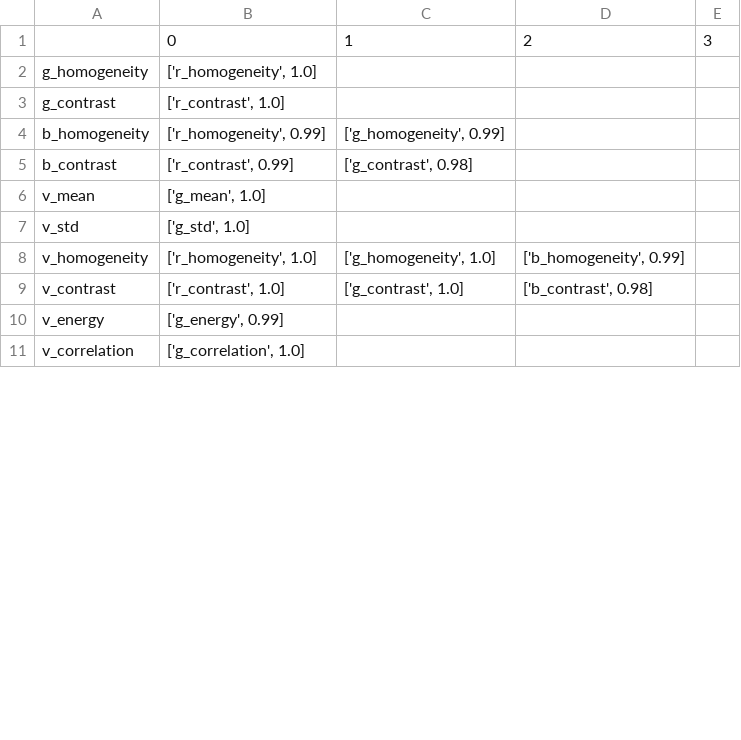
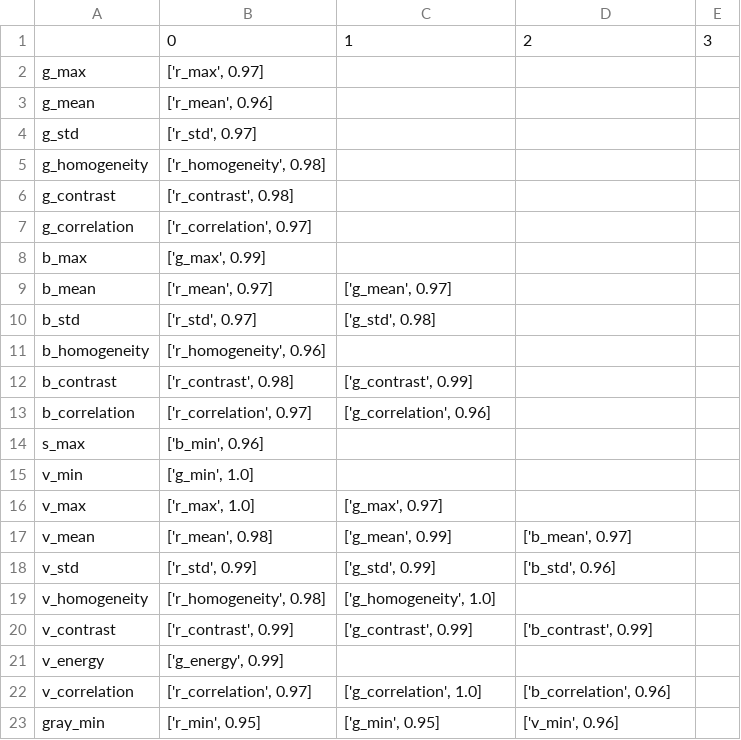
Before and after one commit to MartimChaves/glcm_sat_img, a CSV file: plots/high_corr_feats.csv, drawn as a sheet; only a part is shown; the diff covers the shown part only.

```diff
--- a/plots/high_corr_feats.csv
+++ b/plots/high_corr_feats.csv
@@ -1,11 +1,23 @@
 ,0,1,2,3
-g_homogeneity,"['r_homogeneity', 1.0]",,,
-g_contrast,"['r_contrast', 1.0]",,,
-b_homogeneity,"['r_homogeneity', 0.99]","['g_homogeneity', 0.99]",,
-b_contrast,"['r_contrast', 0.99]","['g_contrast', 0.98]",,
-v_mean,"['g_mean', 1.0]",,,
-v_std,"['g_std', 1.0]",,,
-v_homogeneity,"['r_homogeneity', 1.0]","['g_homogeneity', 1.0]","['b_homogeneity', 0.99]",
-v_contrast,"['r_contrast', 1.0]","['g_contrast', 1.0]","['b_contrast', 0.98]",
+g_max,"['r_max', 0.97]",,,
+g_mean,"['r_mean', 0.96]",,,
+g_std,"['r_std', 0.97]",,,
+g_homogeneity,"['r_homogeneity', 0.98]",,,
+g_contrast,"['r_contrast', 0.98]",,,
+g_correlation,"['r_correlation', 0.97]",,,
+b_max,"['g_max', 0.99]",,,
+b_mean,"['r_mean', 0.97]","['g_mean', 0.97]",,
+b_std,"['r_std', 0.97]","['g_std', 0.98]",,
+b_homogeneity,"['r_homogeneity', 0.96]",,,
+b_contrast,"['r_contrast', 0.98]","['g_contrast', 0.99]",,
+b_correlation,"['r_correlation', 0.97]","['g_correlation', 0.96]",,
+s_max,"['b_min', 0.96]",,,
+v_min,"['g_min', 1.0]",,,
+v_max,"['r_max', 1.0]","['g_max', 0.97]",,
+v_mean,"['r_mean', 0.98]","['g_mean', 0.99]","['b_mean', 0.97]",
+v_std,"['r_std', 0.99]","['g_std', 0.99]","['b_std', 0.96]",
+v_homogeneity,"['r_homogeneity', 0.98]","['g_homogeneity', 1.0]",,
+v_contrast,"['r_contrast', 0.99]","['g_contrast', 0.99]","['b_contrast', 0.99]",
 v_energy,"['g_energy', 0.99]",,,
-v_correlation,"['g_correlation', 1.0]",,,
+v_correlation,"['r_correlation', 0.97]","['g_correlation', 1.0]","['b_correlation', 0.96]",
+gray_min,"['r_min', 0.95]","['g_min', 0.95]","['v_min', 0.96]",
```
Also changed, not shown: 2 added rows and 17 edited cells elsewhere in this file, 18 other files.
